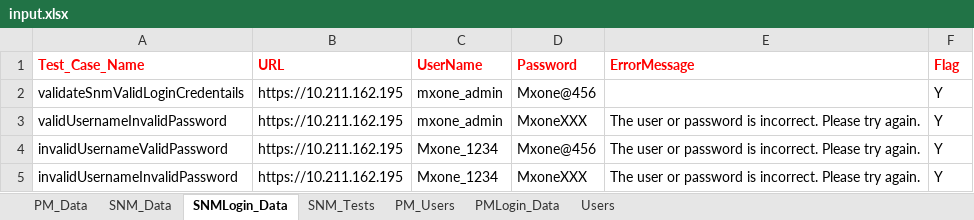
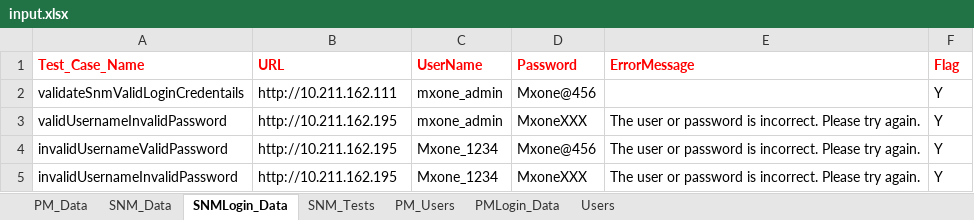
Before and after one commit to advaithab1513/PMSNM, an Excel workbook: PMSNM/Data/input.xlsx, sheet SNMLogin_Data, drawn as a sheet; values as stored, in another font and other column widths than the file's, no borders; the diff names each change by its address in the sheet, - before the commit and + after, or states it on an @@ line.

```diff
--- a/PMSNM/Data/input.xlsx (sheet SNMLogin_Data)
+++ b/PMSNM/Data/input.xlsx (sheet SNMLogin_Data)
-B2 (URL): https://10.211.162.195
+B2 (URL): http://10.211.162.111
-B3:B5 (URL): https://10.211.162.195
+B3:B5 (URL): http://10.211.162.195
```
Also changed, not shown: 14 other files.
